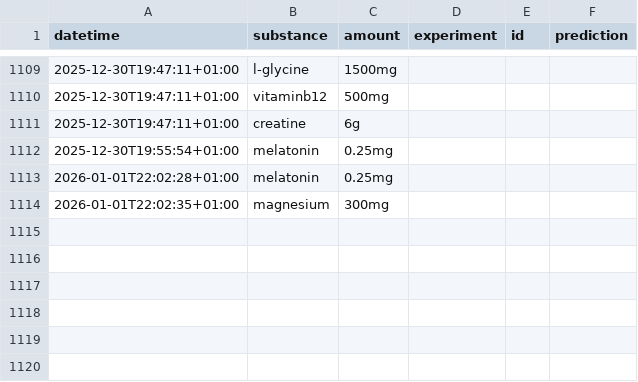
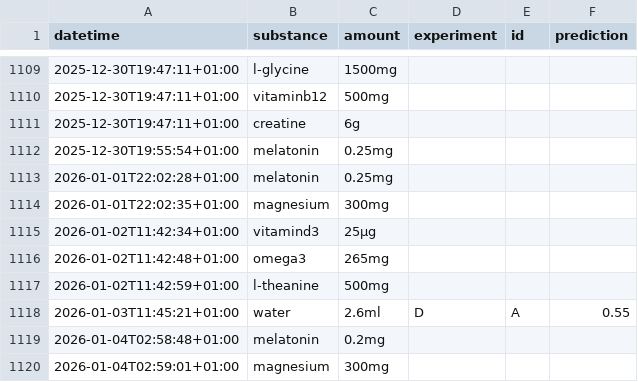
Before and after one commit to niplav/niplav.github.io, a CSV file: data/substances.csv, drawn as a sheet; only a part is shown, gaps mark what is left out.

```diff
--- a/data/substances.csv
+++ b/data/substances.csv
@@ -1114 +1114,7 @@ datetime,substance,amount,experiment,id,prediction
 2026-01-01T22:02:35+01:00,magnesium,300mg,,,
+2026-01-02T11:42:34+01:00,vitamind3,25μg,,,
+2026-01-02T11:42:48+01:00,omega3,265mg,,,
+2026-01-02T11:42:59+01:00,l-theanine,500mg,,,
+2026-01-03T11:45:21+01:00,water,2.6ml,D,A,0.55
+2026-01-04T02:58:48+01:00,melatonin,0.2mg,,,
+2026-01-04T02:59:01+01:00,magnesium,300mg,,,
```
Also changed, not shown: code/orexin/analysis_results.csv, data/masturbations.csv, 14 other files.
